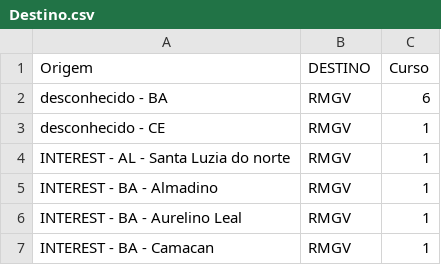
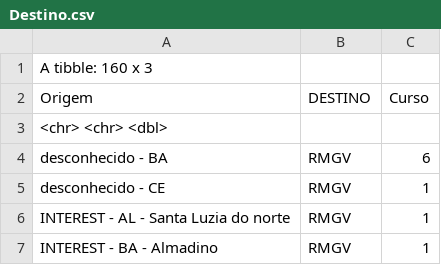
Before and after one commit to Gearley-debug/Meureposit-rio_lagedep, a CSV file: Destino.csv, drawn as a sheet; only a part is shown; the shorter side is filled out with more unchanged rows; the diff names each change by its address in the sheet, - before the commit and + after, or states it on an @@ line.

Commit message:
Update Destino.csv

```diff
--- a/Destino.csv
+++ b/Destino.csv
+row 1: A tibble: 160 x 3
+row 3: <chr> <chr> <dbl>
```
